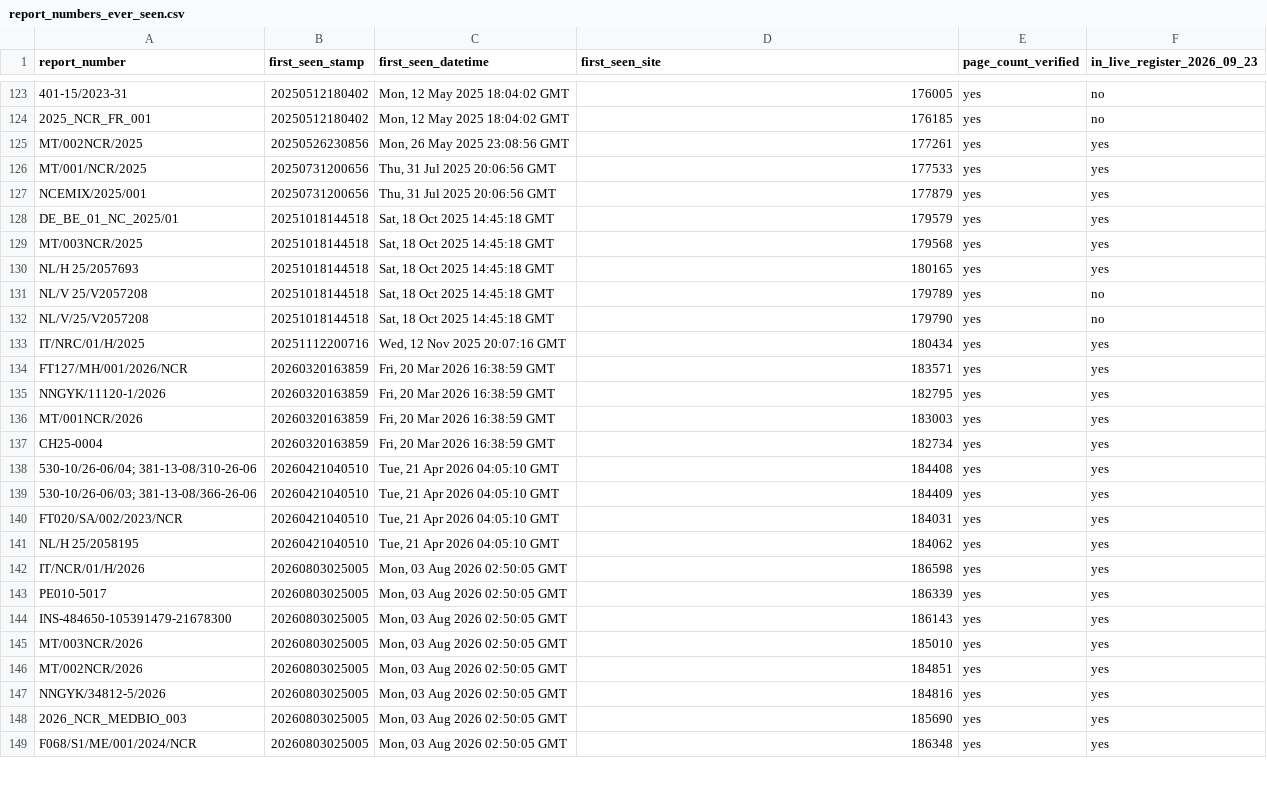
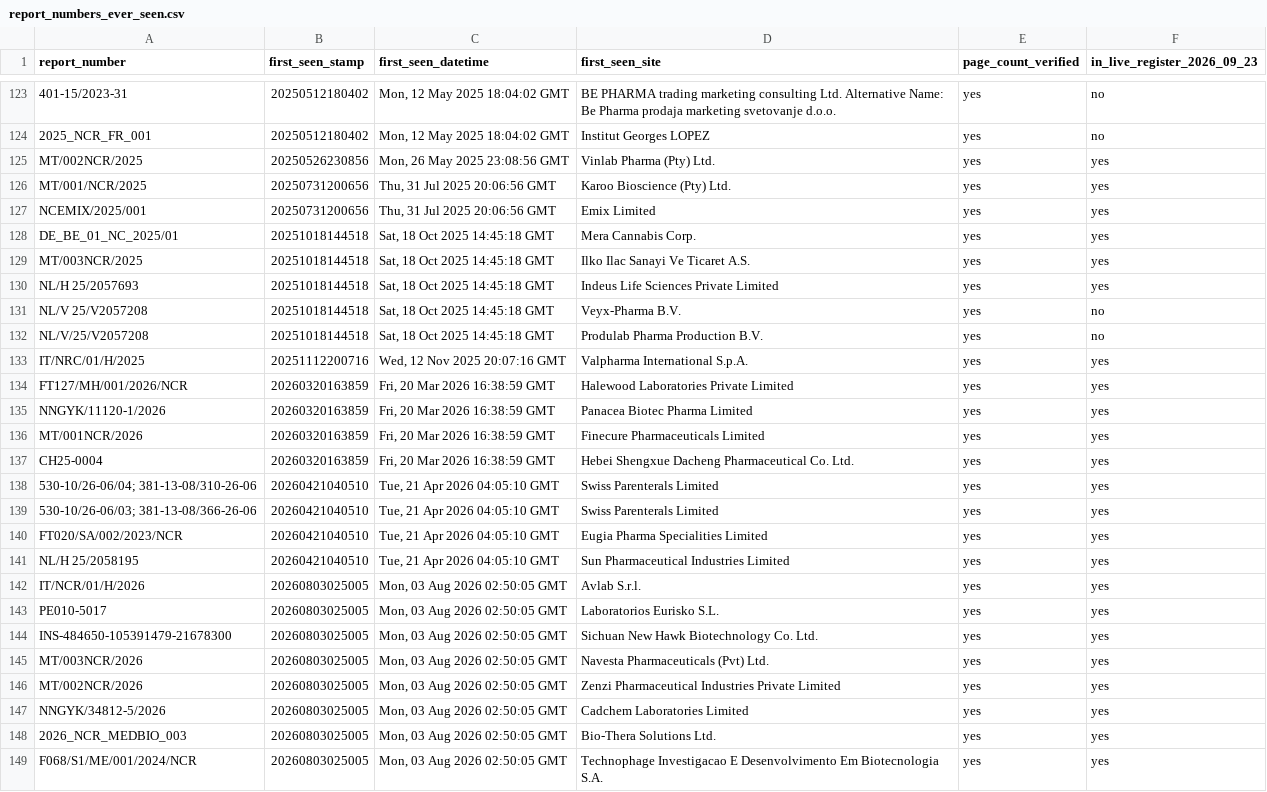
Before and after one commit to q3dresearch/wss-gmp-noncompliance, a CSV file: examples/report_numbers_ever_seen.csv, drawn as a sheet; only a part is shown, gaps mark what is left out; the diff covers the shown part only; the diff names each change by its address in the sheet, - before the commit and + after, or states it on an @@ line.

```diff
--- a/examples/report_numbers_ever_seen.csv
+++ b/examples/report_numbers_ever_seen.csv
-D123 (first_seen_site): 176005
+D123 (first_seen_site): BE PHARMA trading marketing consulting Ltd. Alternative Name: Be Pharma prodaja marketing svetovanje d.o.o.
-D124 (first_seen_site): 176185
+D124 (first_seen_site): Institut Georges LOPEZ
-D125 (first_seen_site): 177261
+D125 (first_seen_site): Vinlab Pharma (Pty) Ltd.
-D126 (first_seen_site): 177533
+D126 (first_seen_site): Karoo Bioscience (Pty) Ltd.
-D127 (first_seen_site): 177879
+D127 (first_seen_site): Emix Limited
-D128 (first_seen_site): 179579
+D128 (first_seen_site): Mera Cannabis Corp.
-D129 (first_seen_site): 179568
+D129 (first_seen_site): Ilko Ilac Sanayi Ve Ticaret A.S.
-D130 (first_seen_site): 180165
+D130 (first_seen_site): Indeus Life Sciences Private Limited
-D131 (first_seen_site): 179789
+D131 (first_seen_site): Veyx-Pharma B.V.
-D132 (first_seen_site): 179790
+D132 (first_seen_site): Produlab Pharma Production B.V.
-D133 (first_seen_site): 180434
+D133 (first_seen_site): Valpharma International S.p.A.
-D134 (first_seen_site): 183571
+D134 (first_seen_site): Halewood Laboratories Private Limited
-D135 (first_seen_site): 182795
+D135 (first_seen_site): Panacea Biotec Pharma Limited
-D136 (first_seen_site): 183003
+D136 (first_seen_site): Finecure Pharmaceuticals Limited
-D137 (first_seen_site): 182734
+D137 (first_seen_site): Hebei Shengxue Dacheng Pharmaceutical Co. Ltd.
-D138 (first_seen_site): 184408
+D138 (first_seen_site): Swiss Parenterals Limited
-D139 (first_seen_site): 184409
+D139 (first_seen_site): Swiss Parenterals Limited
-D140 (first_seen_site): 184031
+D140 (first_seen_site): Eugia Pharma Specialities Limited
-D141 (first_seen_site): 184062
+D141 (first_seen_site): Sun Pharmaceutical Industries Limited
-D142 (first_seen_site): 186598
+D142 (first_seen_site): Avlab S.r.l.
-D143 (first_seen_site): 186339
+D143 (first_seen_site): Laboratorios Eurisko S.L.
-D144 (first_seen_site): 186143
+D144 (first_seen_site): Sichuan New Hawk Biotechnology Co. Ltd.
-D145 (first_seen_site): 185010
+D145 (first_seen_site): Navesta Pharmaceuticals (Pvt) Ltd.
-D146 (first_seen_site): 184851
+D146 (first_seen_site): Zenzi Pharmaceutical Industries Private Limited
-D147 (first_seen_site): 184816
+D147 (first_seen_site): Cadchem Laboratories Limited
-D148 (first_seen_site): 185690
+D148 (first_seen_site): Bio-Thera Solutions Ltd.
-D149 (first_seen_site): 186348
+D149 (first_seen_site): Technophage Investigacao E Desenvolvimento Em Biotecnologia S.A.
```
Also changed, not shown: 58 edited cells elsewhere in this file, 2 other files.
